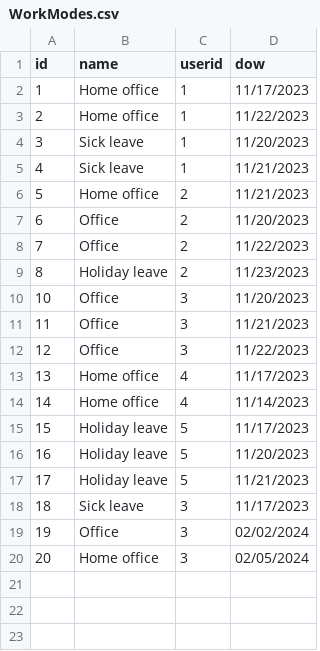
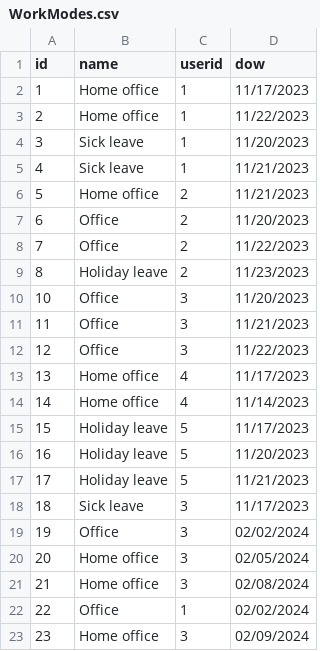
Before and after one commit to infoshareacademy/jcszr11-WeCSharp, a CSV file: Schedulist/WorkModes.csv, drawn as a sheet; the diff names each change by its address in the sheet, - before the commit and + after, or states it on an @@ line.

Commit message:
Changes on Day view - Work Mode

```diff
--- a/Schedulist/WorkModes.csv
+++ b/Schedulist/WorkModes.csv
+row 21: 21 | Home office | 3 | 02/08/2024
+row 22: 22 | Office | 1 | 02/02/2024
+row 23: 23 | Home office | 3 | 02/09/2024
```
Also changed, not shown: Schedulist/CalendarEvents.csv, 2 other files.
